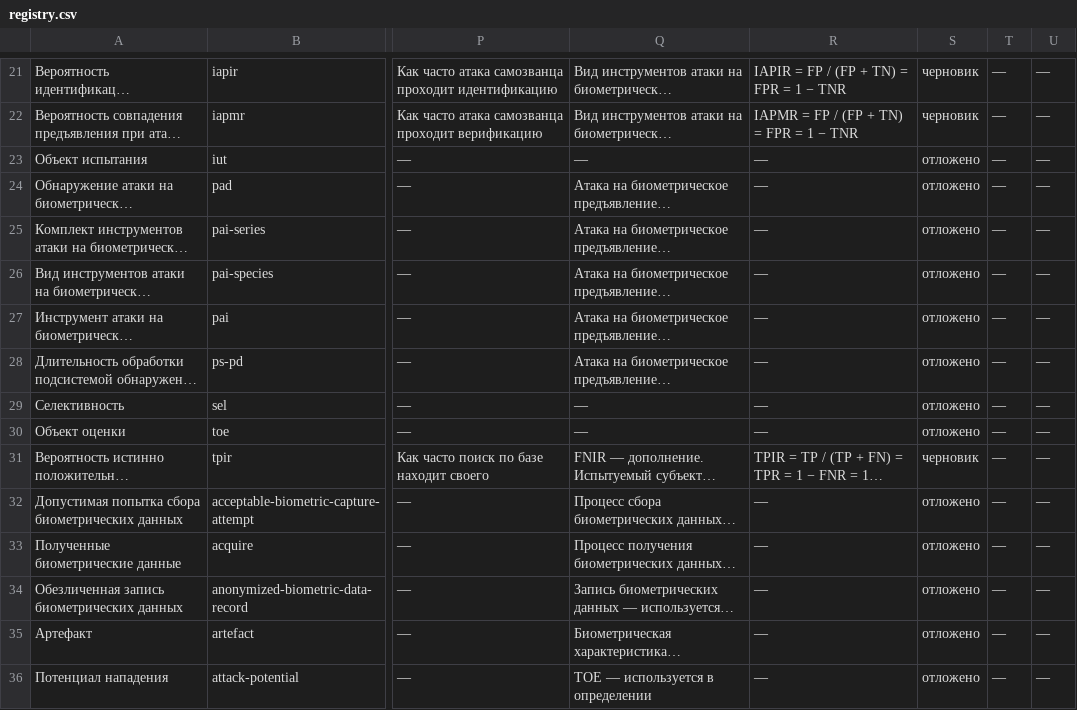
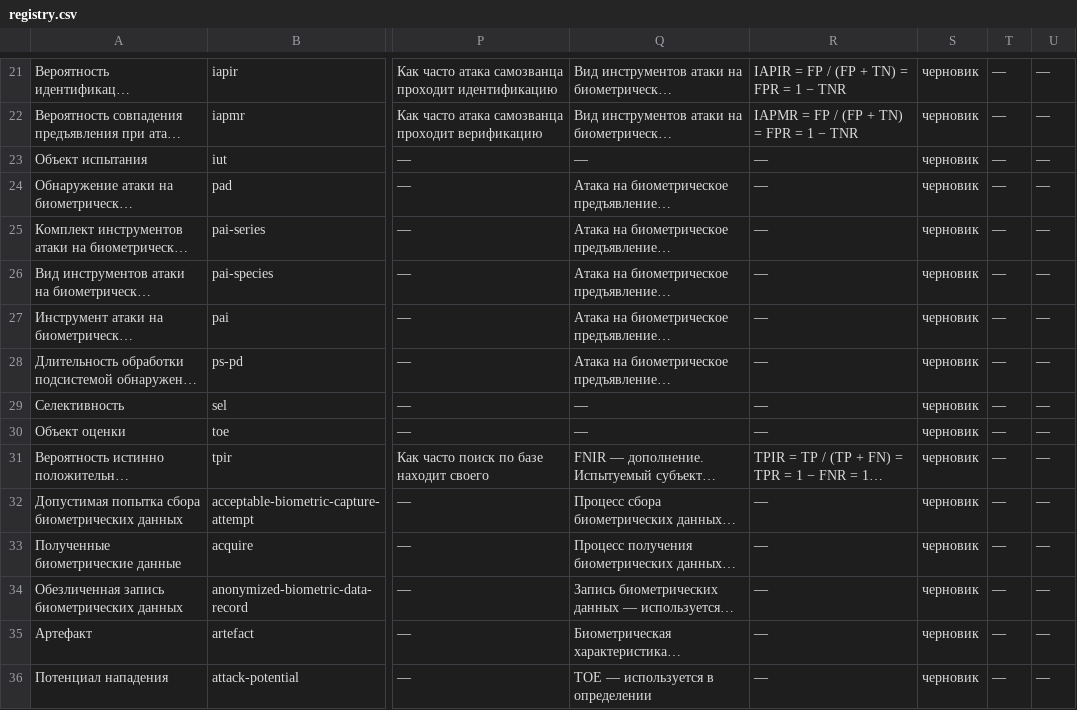
Before and after one commit to psshamshin/Biometric-Terms-Registry, a CSV file: data/out/registry.csv, drawn as a sheet; only a part is shown, gaps mark what is left out; long unchanged cells end in …; the diff covers the shown part only; the diff names each change by its address in the sheet, - before the commit and + after, or states it on an @@ line.

```diff
--- a/data/out/registry.csv
+++ b/data/out/registry.csv
-S23:S30: отложено
+S23:S30: черновик
-S32:S36: отложено
+S32:S36: черновик
```
Also changed, not shown: 151 edited cells elsewhere in this file, data/out/_baseline/gost_r_71414_1_2024/registry.csv, data/out/gost_2382_37/registry.csv, 34 other files.
